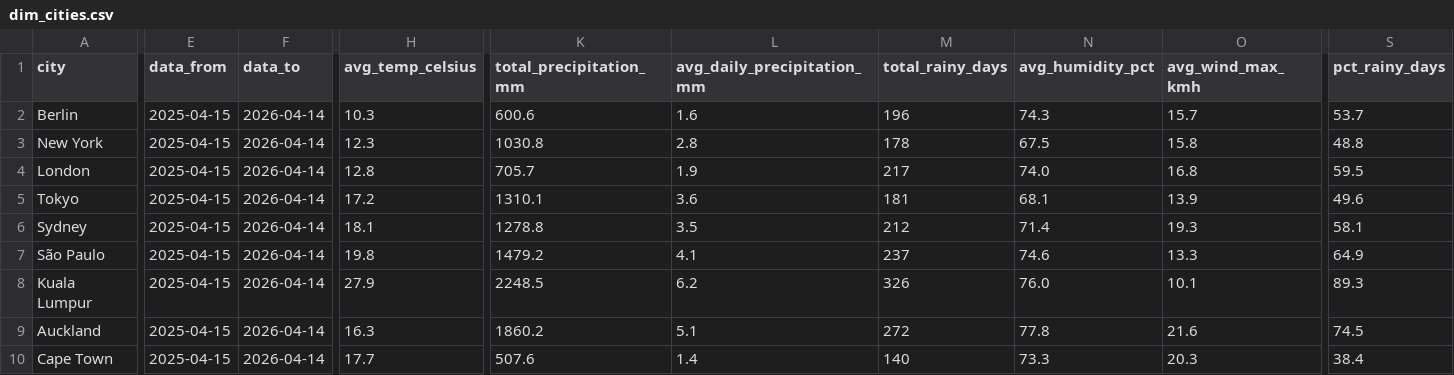
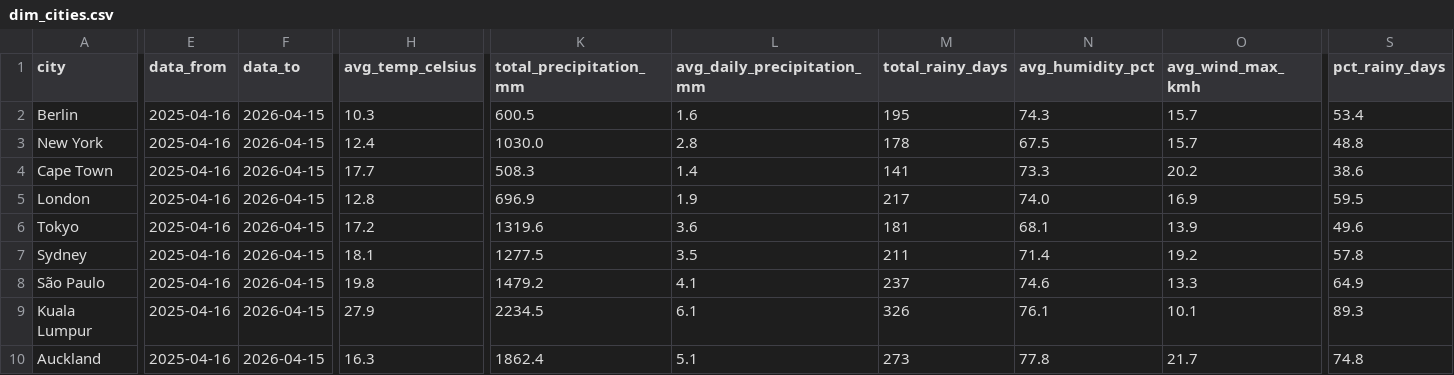
Before and after one commit to farahjaafar/analytics, a CSV file: weather-analytics-pipeline/evidence_dashboard/sources/weather/dim_cities.csv, drawn as a sheet; only a part is shown, gaps mark what is left out; removed rows and columns are numbered as before the commit, all else as after; rows hold the shown columns only; the diff names each change by its address in the sheet, - before the commit and + after, or states it on an @@ line.

```diff
--- a/weather-analytics-pipeline/evidence_dashboard/sources/weather/dim_cities.csv
+++ b/weather-analytics-pipeline/evidence_dashboard/sources/weather/dim_cities.csv
-E2:E3 (data_from): 2025-04-15
+E2:E3 (data_from): 2025-04-16
-F2:F3 (data_to): 2026-04-14
+F2:F3 (data_to): 2026-04-15
-K2 (total_precipitation_mm): 600.6
+K2 (total_precipitation_mm): 600.5
-M2 (total_rainy_days): 196
+M2 (total_rainy_days): 195
-S2 (pct_rainy_days): 53.7
+S2 (pct_rainy_days): 53.4
-H3 (avg_temp_celsius): 12.3
+H3 (avg_temp_celsius): 12.4
-K3 (total_precipitation_mm): 1030.8
+K3 (total_precipitation_mm): 1030.0
-O3 (avg_wind_max_kmh): 15.8
+O3 (avg_wind_max_kmh): 15.7
+row 4: Cape Town | 2025-04-16 | 2026-04-15 | 17.7 | 508.3 | 1.4 | 141 | 73.3 | 20.2 | 38.6
-E5:E10 (data_from): 2025-04-15
+E5:E10 (data_from): 2025-04-16
-F5:F10 (data_to): 2026-04-14
+F5:F10 (data_to): 2026-04-15
-K5 (total_precipitation_mm): 705.7
+K5 (total_precipitation_mm): 696.9
-O5 (avg_wind_max_kmh): 16.8
+O5 (avg_wind_max_kmh): 16.9
-K6 (total_precipitation_mm): 1310.1
+K6 (total_precipitation_mm): 1319.6
-K7 (total_precipitation_mm): 1278.8
+K7 (total_precipitation_mm): 1277.5
-M7 (total_rainy_days): 212
+M7 (total_rainy_days): 211
-O7 (avg_wind_max_kmh): 19.3
+O7 (avg_wind_max_kmh): 19.2
-S7 (pct_rainy_days): 58.1
+S7 (pct_rainy_days): 57.8
-K9 (total_precipitation_mm): 2248.5
+K9 (total_precipitation_mm): 2234.5
-L9 (avg_daily_precipitation_mm): 6.2
+L9 (avg_daily_precipitation_mm): 6.1
-N9 (avg_humidity_pct): 76.0
+N9 (avg_humidity_pct): 76.1
-K10 (total_precipitation_mm): 1860.2
+K10 (total_precipitation_mm): 1862.4
-M10 (total_rainy_days): 272
+M10 (total_rainy_days): 273
-O10 (avg_wind_max_kmh): 21.6
+O10 (avg_wind_max_kmh): 21.7
-S10 (pct_rainy_days): 74.5
+S10 (pct_rainy_days): 74.8
-row 10: Cape Town | 2025-04-15 | 2026-04-14 | 17.7 | 507.6 | 1.4 | 140 | 73.3 | 20.3 | 38.4
```
Also changed, not shown: weather-analytics-pipeline/evidence_dashboard/sources/weather/fct_daily_weather.csv.
